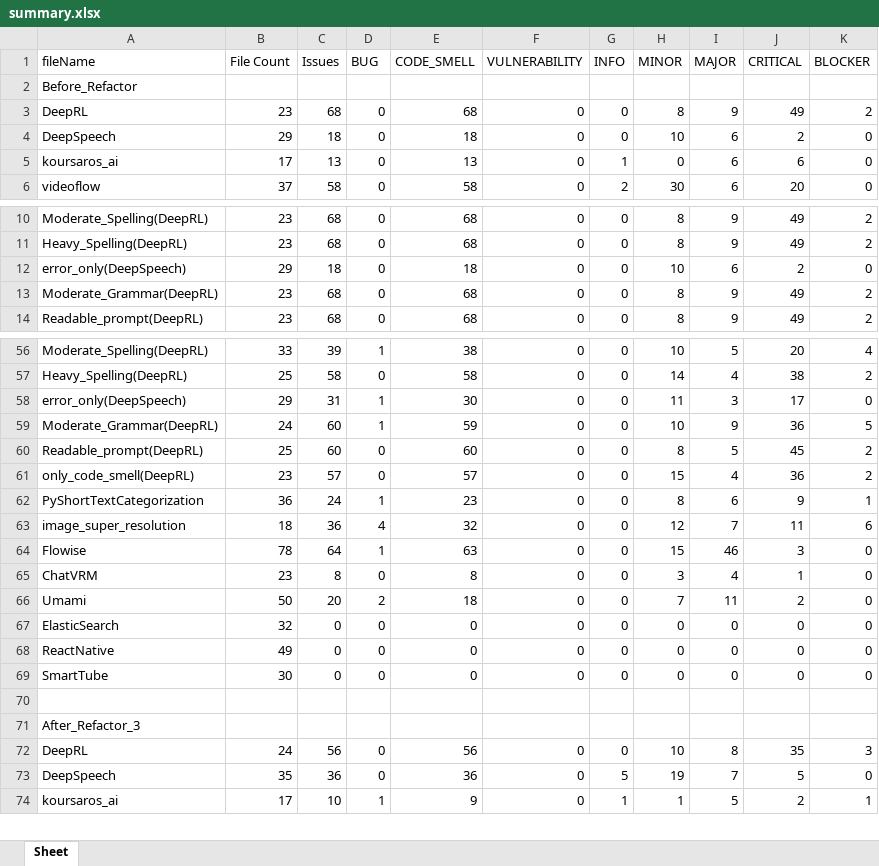
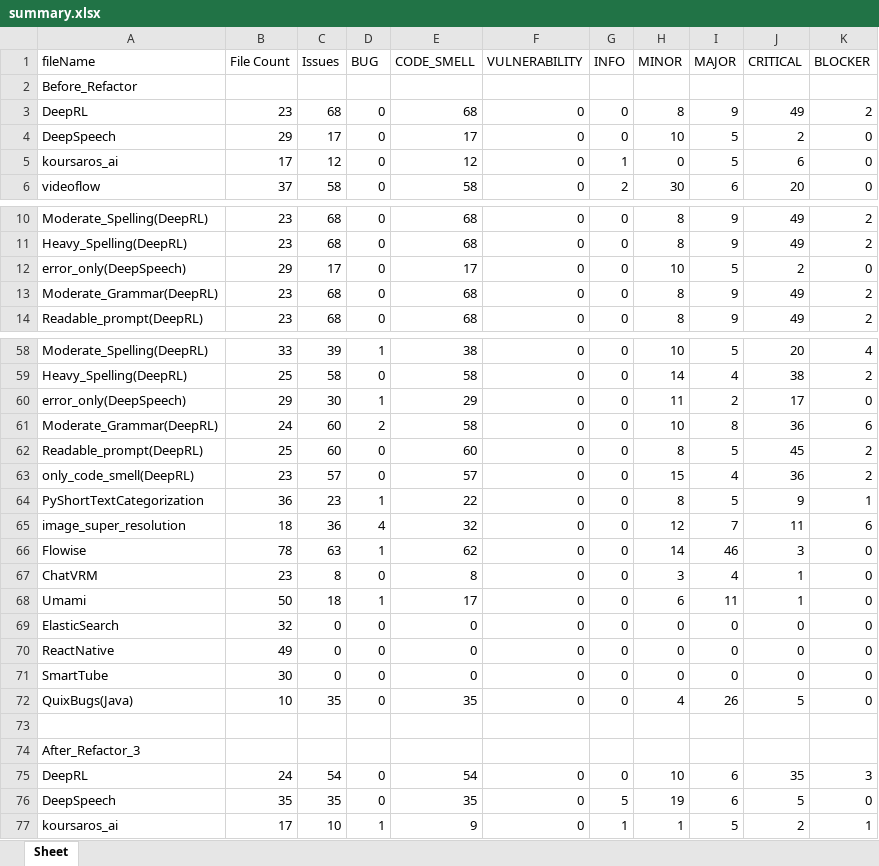
Before and after one commit to Winson-Foo/Empirical_Evaluation_of_Commercial_Code_Generation_Models, an Excel workbook: summary.xlsx, sheet Sheet, drawn as a sheet; only a part is shown, gaps mark what is left out; values as stored, in another font and other column widths than the file's, no borders; addresses are those after the commit; the diff covers the shown part only; the diff names each change by its address in the sheet, - before the commit and + after, or states it on an @@ line.

Commit message:
Update summary.xlsx

```diff
--- a/summary.xlsx (sheet Sheet)
+++ b/summary.xlsx (sheet Sheet)
-C4 (Issues): 18
+C4 (Issues): 17
-E4 (CODE_SMELL): 18
+E4 (CODE_SMELL): 17
-I4:I5 (MAJOR): 6
+I4:I5 (MAJOR): 5
-C5 (Issues): 13
+C5 (Issues): 12
-E5 (CODE_SMELL): 13
+E5 (CODE_SMELL): 12
-C12 (Issues): 18
+C12 (Issues): 17
-E12 (CODE_SMELL): 18
+E12 (CODE_SMELL): 17
-I12 (MAJOR): 6
+I12 (MAJOR): 5
-C60 (Issues): 31
+C60 (Issues): 30
-E60 (CODE_SMELL): 30
+E60 (CODE_SMELL): 29
-I60 (MAJOR): 3
+I60 (MAJOR): 2
-D61 (BUG): 1
+D61 (BUG): 2
-E61 (CODE_SMELL): 59
+E61 (CODE_SMELL): 58
-I61 (MAJOR): 9
+I61 (MAJOR): 8
-K61 (BLOCKER): 5
+K61 (BLOCKER): 6
-C64 (Issues): 24
+C64 (Issues): 23
-E64 (CODE_SMELL): 23
+E64 (CODE_SMELL): 22
-I64 (MAJOR): 6
+I64 (MAJOR): 5
-C66 (Issues): 64
+C66 (Issues): 63
-E66 (CODE_SMELL): 63
+E66 (CODE_SMELL): 62
-H66 (MINOR): 15
+H66 (MINOR): 14
-C68 (Issues): 20
+C68 (Issues): 18
-D68 (BUG): 2
+D68 (BUG): 1
-E68 (CODE_SMELL): 18
+E68 (CODE_SMELL): 17
-H68 (MINOR): 7
+H68 (MINOR): 6
-J68 (CRITICAL): 2
+J68 (CRITICAL): 1
+row 72: QuixBugs(Java) | 10 | 35 | 0 | 35 | 0 | 0 | 4 | 26 | 5 | 0
-C75 (Issues): 56
+C75 (Issues): 54
-E75 (CODE_SMELL): 56
+E75 (CODE_SMELL): 54
-I75 (MAJOR): 8
+I75 (MAJOR): 6
-C76 (Issues): 36
+C76 (Issues): 35
-E76 (CODE_SMELL): 36
+E76 (CODE_SMELL): 35
-I76 (MAJOR): 7
+I76 (MAJOR): 6
```
Also changed, not shown: 3 added rows and 46 edited cells elsewhere in this sheet.
